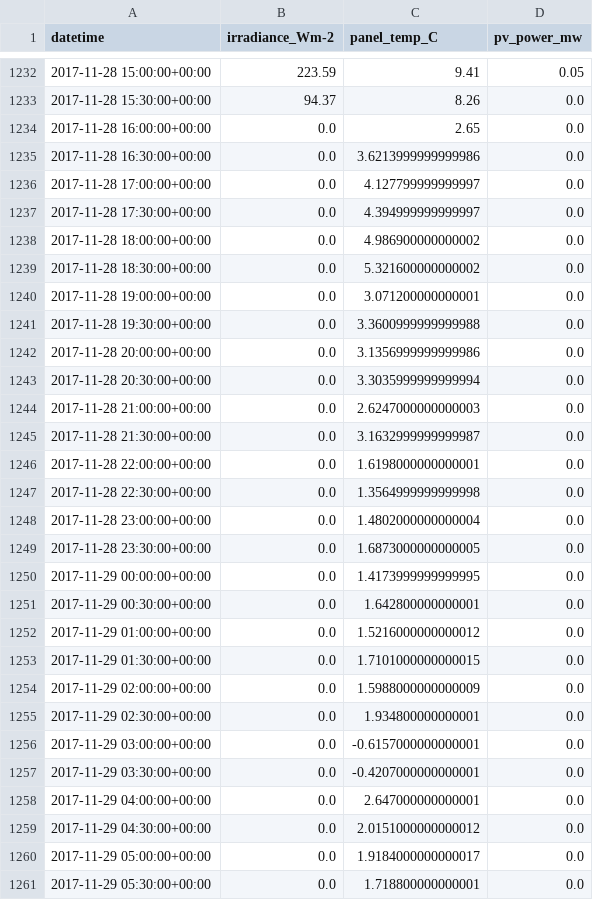
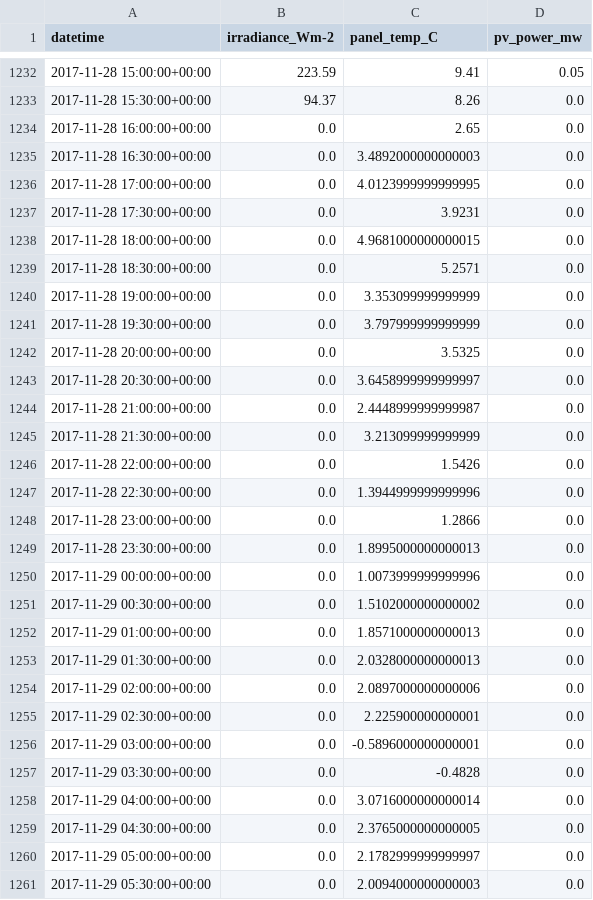
Before and after one commit to AyrtonB/WPD-DS-Challenge, a CSV file: data/intermediate/pv_cleaned.csv, drawn as a sheet; only a part is shown, gaps mark what is left out; the diff covers the shown part only.

```diff
--- a/data/intermediate/pv_cleaned.csv
+++ b/data/intermediate/pv_cleaned.csv
@@ -1234,28 +1234,28 @@ datetime,irradiance_Wm-2,panel_temp_C,pv_power_mw
 2017-11-28 16:00:00+00:00,0.0,2.65,0.0
-2017-11-28 16:30:00+00:00,0.0,3.6213999999999986,0.0
-2017-11-28 17:00:00+00:00,0.0,4.127799999999997,0.0
-2017-11-28 17:30:00+00:00,0.0,4.394999999999997,0.0
-2017-11-28 18:00:00+00:00,0.0,4.986900000000002,0.0
-2017-11-28 18:30:00+00:00,0.0,5.321600000000002,0.0
-2017-11-28 19:00:00+00:00,0.0,3.071200000000001,0.0
-2017-11-28 19:30:00+00:00,0.0,3.3600999999999988,0.0
-2017-11-28 20:00:00+00:00,0.0,3.1356999999999986,0.0
-2017-11-28 20:30:00+00:00,0.0,3.3035999999999994,0.0
-2017-11-28 21:00:00+00:00,0.0,2.6247000000000003,0.0
-2017-11-28 21:30:00+00:00,0.0,3.1632999999999987,0.0
-2017-11-28 22:00:00+00:00,0.0,1.6198000000000001,0.0
-2017-11-28 22:30:00+00:00,0.0,1.3564999999999998,0.0
-2017-11-28 23:00:00+00:00,0.0,1.4802000000000004,0.0
-2017-11-28 23:30:00+00:00,0.0,1.6873000000000005,0.0
-2017-11-29 00:00:00+00:00,0.0,1.4173999999999995,0.0
-2017-11-29 00:30:00+00:00,0.0,1.642800000000001,0.0
-2017-11-29 01:00:00+00:00,0.0,1.5216000000000012,0.0
-2017-11-29 01:30:00+00:00,0.0,1.7101000000000015,0.0
-2017-11-29 02:00:00+00:00,0.0,1.5988000000000009,0.0
-2017-11-29 02:30:00+00:00,0.0,1.934800000000001,0.0
-2017-11-29 03:00:00+00:00,0.0,-0.6157000000000001,0.0
-2017-11-29 03:30:00+00:00,0.0,-0.4207000000000001,0.0
-2017-11-29 04:00:00+00:00,0.0,2.647000000000001,0.0
-2017-11-29 04:30:00+00:00,0.0,2.0151000000000012,0.0
-2017-11-29 05:00:00+00:00,0.0,1.9184000000000017,0.0
-2017-11-29 05:30:00+00:00,0.0,1.718800000000001,0.0
+2017-11-28 16:30:00+00:00,0.0,3.4892000000000003,0.0
+2017-11-28 17:00:00+00:00,0.0,4.0123999999999995,0.0
+2017-11-28 17:30:00+00:00,0.0,3.9231,0.0
+2017-11-28 18:00:00+00:00,0.0,4.9681000000000015,0.0
+2017-11-28 18:30:00+00:00,0.0,5.2571,0.0
+2017-11-28 19:00:00+00:00,0.0,3.353099999999999,0.0
+2017-11-28 19:30:00+00:00,0.0,3.797999999999999,0.0
+2017-11-28 20:00:00+00:00,0.0,3.5325,0.0
+2017-11-28 20:30:00+00:00,0.0,3.6458999999999997,0.0
+2017-11-28 21:00:00+00:00,0.0,2.4448999999999987,0.0
+2017-11-28 21:30:00+00:00,0.0,3.213099999999999,0.0
+2017-11-28 22:00:00+00:00,0.0,1.5426,0.0
+2017-11-28 22:30:00+00:00,0.0,1.3944999999999996,0.0
+2017-11-28 23:00:00+00:00,0.0,1.2866,0.0
+2017-11-28 23:30:00+00:00,0.0,1.8995000000000013,0.0
+2017-11-29 00:00:00+00:00,0.0,1.0073999999999996,0.0
+2017-11-29 00:30:00+00:00,0.0,1.5102000000000002,0.0
+2017-11-29 01:00:00+00:00,0.0,1.8571000000000013,0.0
+2017-11-29 01:30:00+00:00,0.0,2.0328000000000013,0.0
+2017-11-29 02:00:00+00:00,0.0,2.0897000000000006,0.0
+2017-11-29 02:30:00+00:00,0.0,2.225900000000001,0.0
+2017-11-29 03:00:00+00:00,0.0,-0.5896000000000001,0.0
+2017-11-29 03:30:00+00:00,0.0,-0.4828,0.0
+2017-11-29 04:00:00+00:00,0.0,3.0716000000000014,0.0
+2017-11-29 04:30:00+00:00,0.0,2.3765000000000005,0.0
+2017-11-29 05:00:00+00:00,0.0,2.1782999999999997,0.0
+2017-11-29 05:30:00+00:00,0.0,2.0094000000000003,0.0
```
Also changed, not shown: 85 edited cells elsewhere in this file, data/output/latest_submission.csv, 10 other files.
